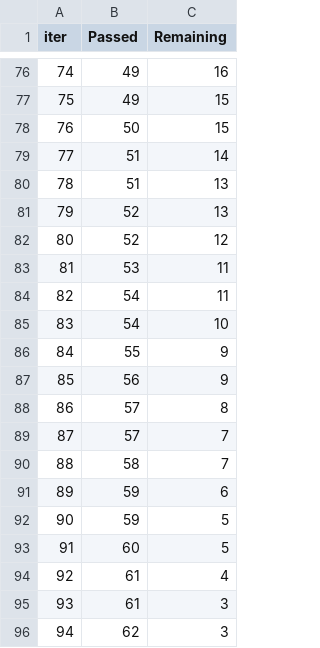
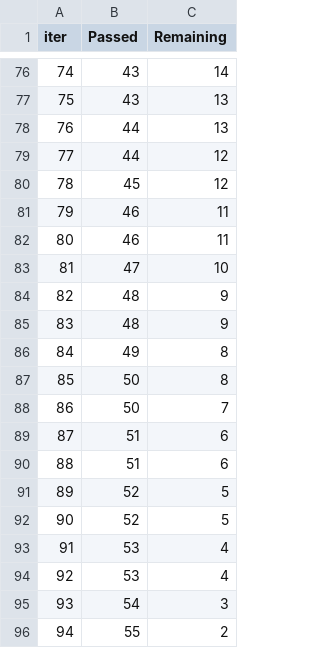
Before and after one commit to OgbomoAmalawa/Machine-Learning-for-Income-prediction, a TSV file: catboost_info/time_left.tsv, drawn as a sheet; only a part is shown, gaps mark what is left out; the diff covers the shown part only.

```diff
--- a/catboost_info/time_left.tsv
+++ b/catboost_info/time_left.tsv
@@ -76,21 +76,21 @@ iter	Passed	Remaining
-74	49	16
-75	49	15
-76	50	15
-77	51	14
-78	51	13
-79	52	13
-80	52	12
-81	53	11
-82	54	11
-83	54	10
-84	55	9
-85	56	9
-86	57	8
-87	57	7
-88	58	7
-89	59	6
-90	59	5
-91	60	5
-92	61	4
-93	61	3
-94	62	3
+74	43	14
+75	43	13
+76	44	13
+77	44	12
+78	45	12
+79	46	11
+80	46	11
+81	47	10
+82	48	9
+83	48	9
+84	49	8
+85	50	8
+86	50	7
+87	51	6
+88	51	6
+89	52	5
+90	52	5
+91	53	4
+92	53	4
+93	54	3
+94	55	2
```
Also changed, not shown: 149 edited cells elsewhere in this file, 2 other files.
